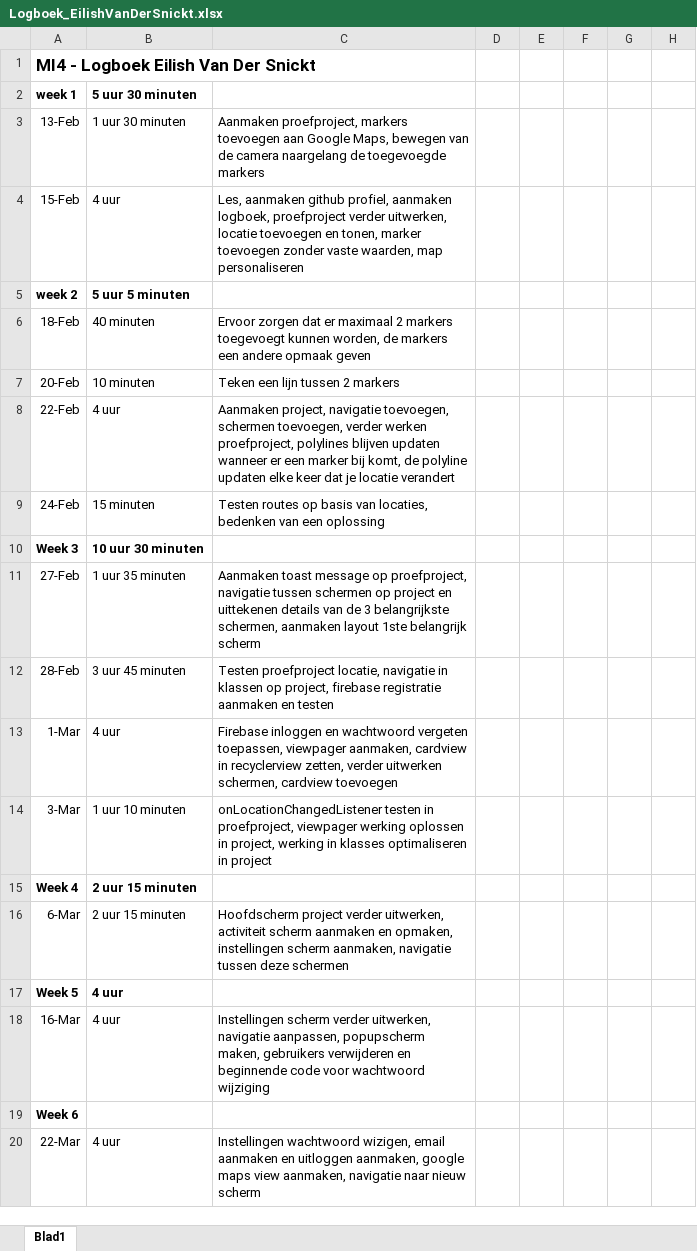
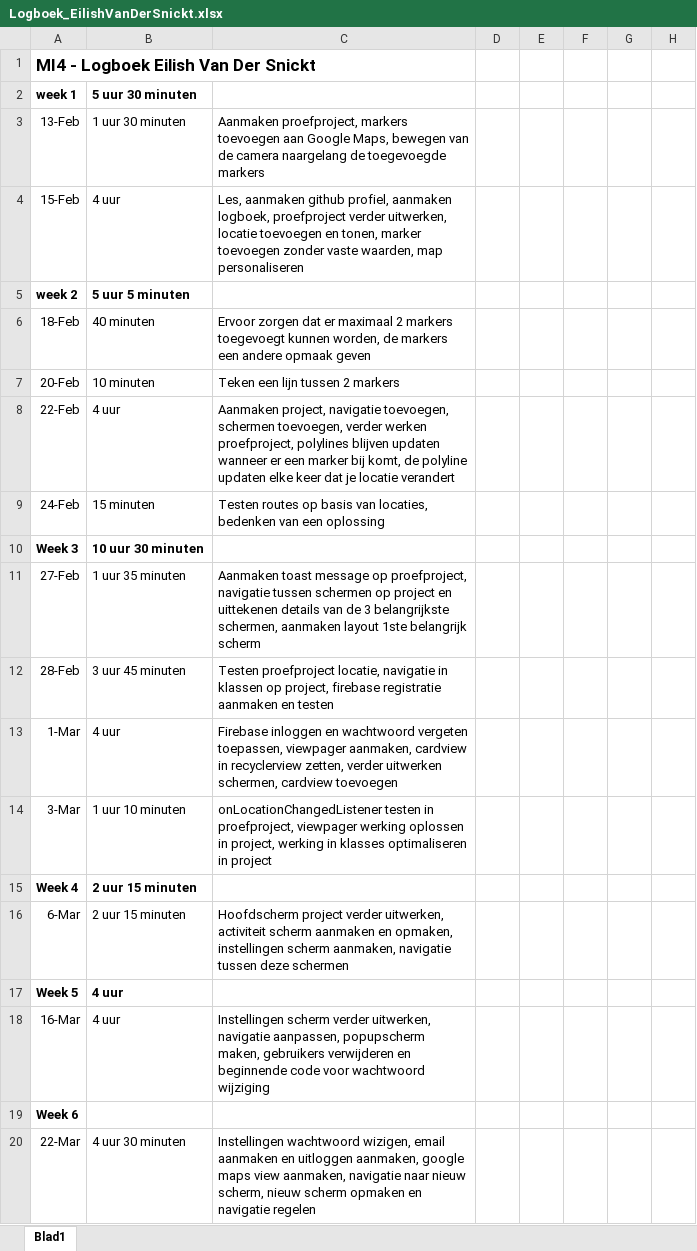
Before and after one commit to EilishVanDerSnickt/MI4, an Excel workbook: Logboek_EilishVanDerSnickt.xlsx, sheet Blad1, drawn as a sheet; only a part is shown; values as stored, in another font and other column widths than the file's, no borders; the diff names each change by its address in the sheet, - before the commit and + after, or states it on an @@ line.

Commit message:
Aanmaken acitviteit op basis van locatie en navigatie

```diff
--- a/Logboek_EilishVanDerSnickt.xlsx (sheet Blad1)
+++ b/Logboek_EilishVanDerSnickt.xlsx (sheet Blad1)
-B20: 4 uur
+B20: 4 uur 30 minuten
-C20: …naar nieuw scherm
+C20: …naar nieuw scherm, nieuw scherm opmaken en navigatie regelen
```
Also changed, not shown: 8 other files.
